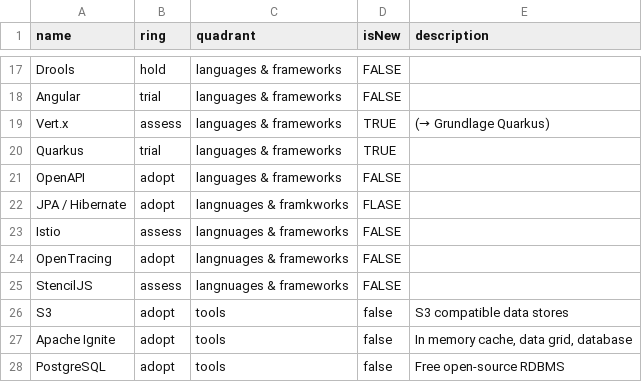
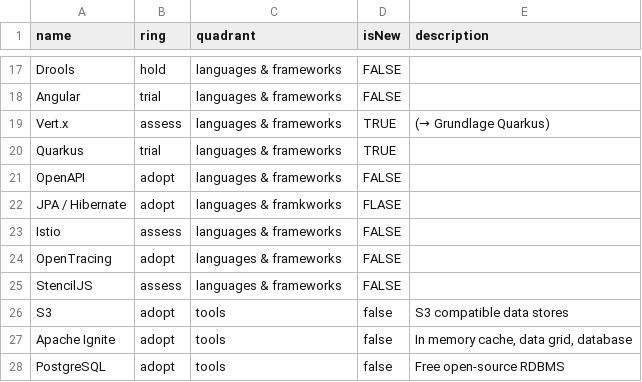
Before and after one commit to levigo/tech-radar, a CSV file: radar.csv, drawn as a sheet; only a part is shown, gaps mark what is left out.

Commit message:
Update radar.csv

```diff
--- a/radar.csv
+++ b/radar.csv
@@ -21,6 +21,6 @@ Quarkus,trial,languages & frameworks,TRUE,""
 OpenAPI,adopt,languages & frameworks,FALSE,""
-JPA / Hibernate,adopt,langnuages & framkworks,FLASE,""
-Istio,assess,langnuages & frameworks,FALSE,""
-OpenTracing,adopt,langnuages & frameworks,FALSE,""
-StencilJS,assess,langnuages & frameworks,FALSE,""
+JPA / Hibernate,adopt,languages & framkworks,FLASE,""
+Istio,assess,languages & frameworks,FALSE,""
+OpenTracing,adopt,languages & frameworks,FALSE,""
+StencilJS,assess,languages & frameworks,FALSE,""
 S3,adopt,tools,false,"S3 compatible data stores"
```
